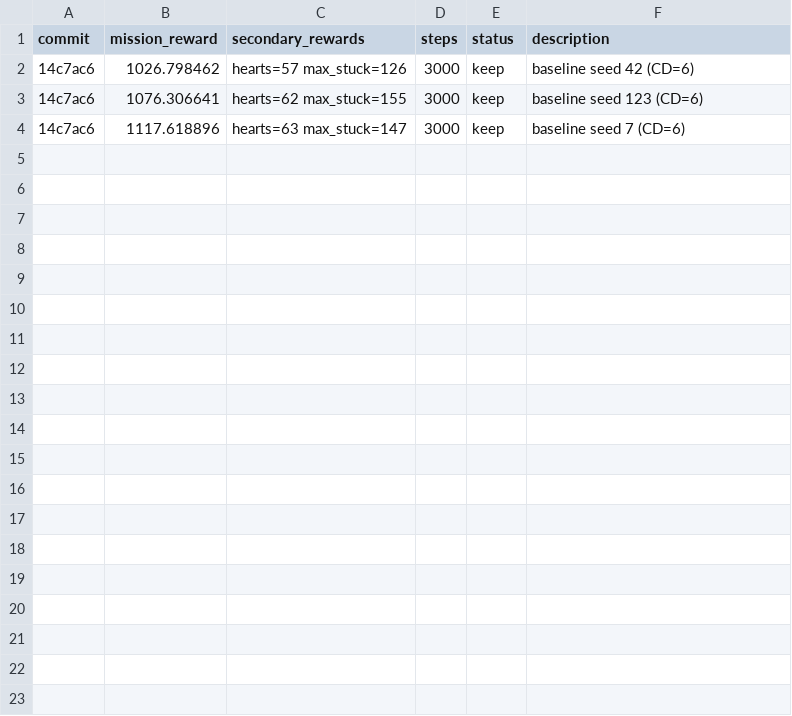
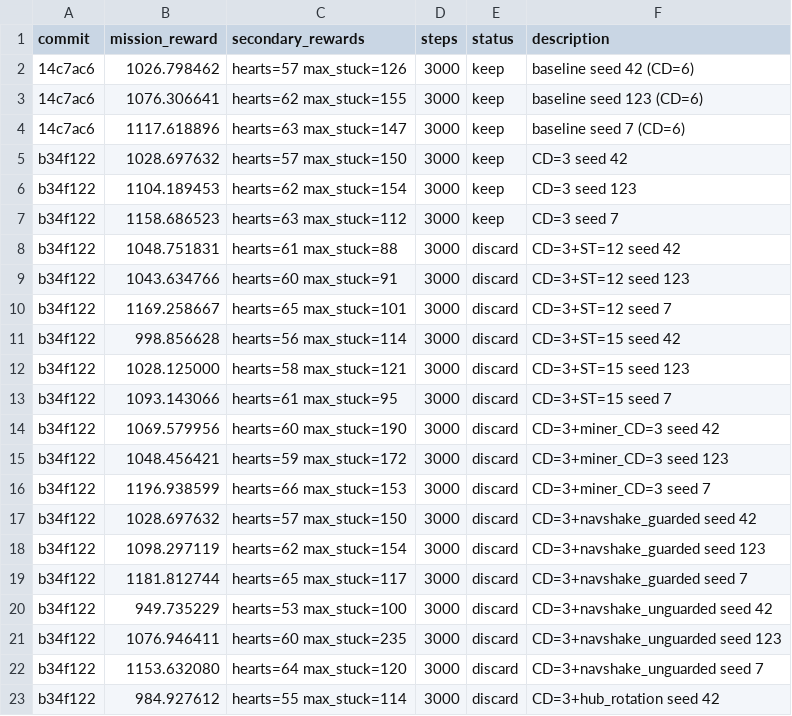
Before and after one commit to SolbiatiAlessandro/cogames, a TSV file: docs/results_claude-amazing-meitner-zwbgs.tsv, drawn as a sheet; only a part is shown; the diff covers the shown part only.

```diff
--- a/docs/results_claude-amazing-meitner-zwbgs.tsv
+++ b/docs/results_claude-amazing-meitner-zwbgs.tsv
@@ -4 +4,20 @@ commit	mission_reward	secondary_rewards	steps	status	description
 14c7ac6	1117.618896	hearts=63 max_stuck=147	3000	keep	baseline seed 7 (CD=6)
+b34f122	1028.697632	hearts=57 max_stuck=150	3000	keep	CD=3 seed 42
+b34f122	1104.189453	hearts=62 max_stuck=154	3000	keep	CD=3 seed 123
+b34f122	1158.686523	hearts=63 max_stuck=112	3000	keep	CD=3 seed 7
+b34f122	1048.751831	hearts=61 max_stuck=88	3000	discard	CD=3+ST=12 seed 42
+b34f122	1043.634766	hearts=60 max_stuck=91	3000	discard	CD=3+ST=12 seed 123
+b34f122	1169.258667	hearts=65 max_stuck=101	3000	discard	CD=3+ST=12 seed 7
+b34f122	998.856628	hearts=56 max_stuck=114	3000	discard	CD=3+ST=15 seed 42
+b34f122	1028.125000	hearts=58 max_stuck=121	3000	discard	CD=3+ST=15 seed 123
+b34f122	1093.143066	hearts=61 max_stuck=95	3000	discard	CD=3+ST=15 seed 7
+b34f122	1069.579956	hearts=60 max_stuck=190	3000	discard	CD=3+miner_CD=3 seed 42
+b34f122	1048.456421	hearts=59 max_stuck=172	3000	discard	CD=3+miner_CD=3 seed 123
+b34f122	1196.938599	hearts=66 max_stuck=153	3000	discard	CD=3+miner_CD=3 seed 7
+b34f122	1028.697632	hearts=57 max_stuck=150	3000	discard	CD=3+navshake_guarded seed 42
+b34f122	1098.297119	hearts=62 max_stuck=154	3000	discard	CD=3+navshake_guarded seed 123
+b34f122	1181.812744	hearts=65 max_stuck=117	3000	discard	CD=3+navshake_guarded seed 7
+b34f122	949.735229	hearts=53 max_stuck=100	3000	discard	CD=3+navshake_unguarded seed 42
+b34f122	1076.946411	hearts=60 max_stuck=235	3000	discard	CD=3+navshake_unguarded seed 123
+b34f122	1153.632080	hearts=64 max_stuck=120	3000	discard	CD=3+navshake_unguarded seed 7
+b34f122	984.927612	hearts=55 max_stuck=114	3000	discard	CD=3+hub_rotation seed 42
```
Also changed, not shown: 11 added rows elsewhere in this file, 1 other file.
